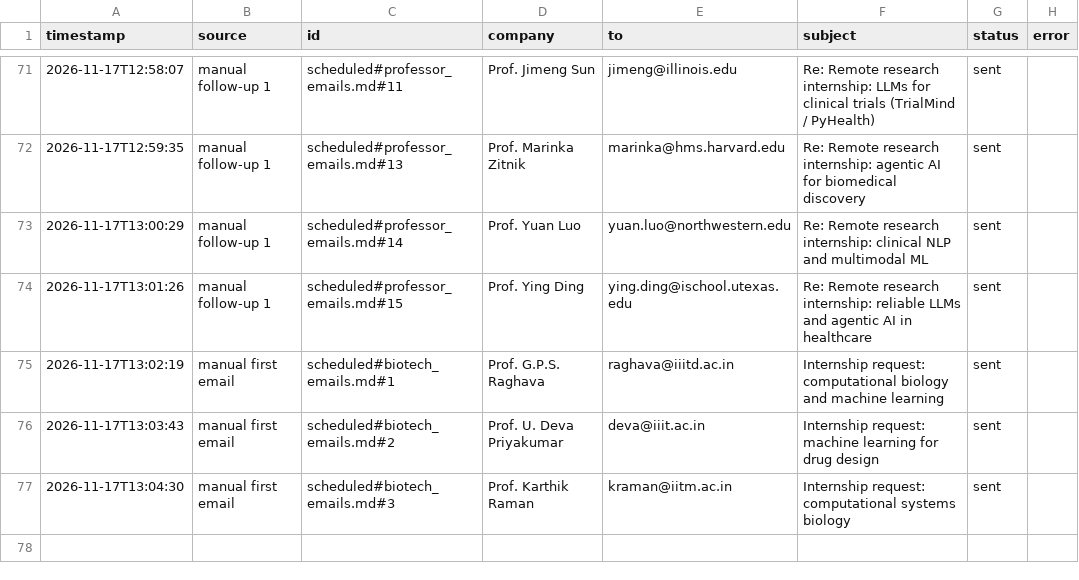
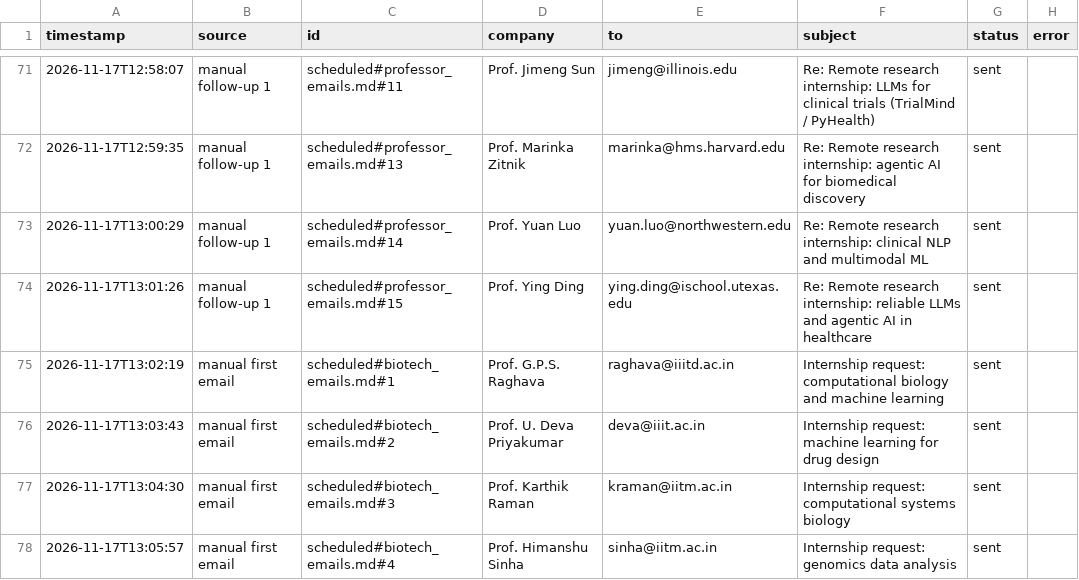
Before and after one commit to Anushre2005/auto-mail, a CSV file: sent_log.csv, drawn as a sheet; only a part is shown, gaps mark what is left out.

Commit message:
update from app

```diff
--- a/sent_log.csv
+++ b/sent_log.csv
@@ -77 +77,2 @@ timestamp,source,id,company,to,subject,status,error
 2026-11-17T13:04:30,manual first email,scheduled#biotech_emails.md#3,Prof. Karthik Raman,kraman@iitm.ac.in,Internship request: computational systems biology,sent,
+2026-11-17T13:05:57,manual first email,scheduled#biotech_emails.md#4,Prof. Himanshu Sinha,sinha@iitm.ac.in,Internship request: genomics data analysis,sent,
```
